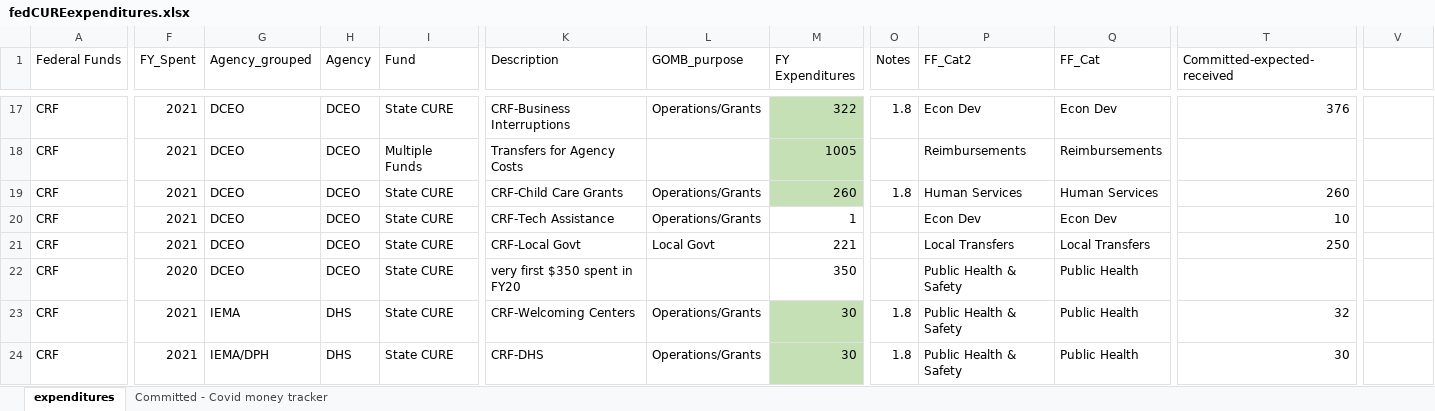
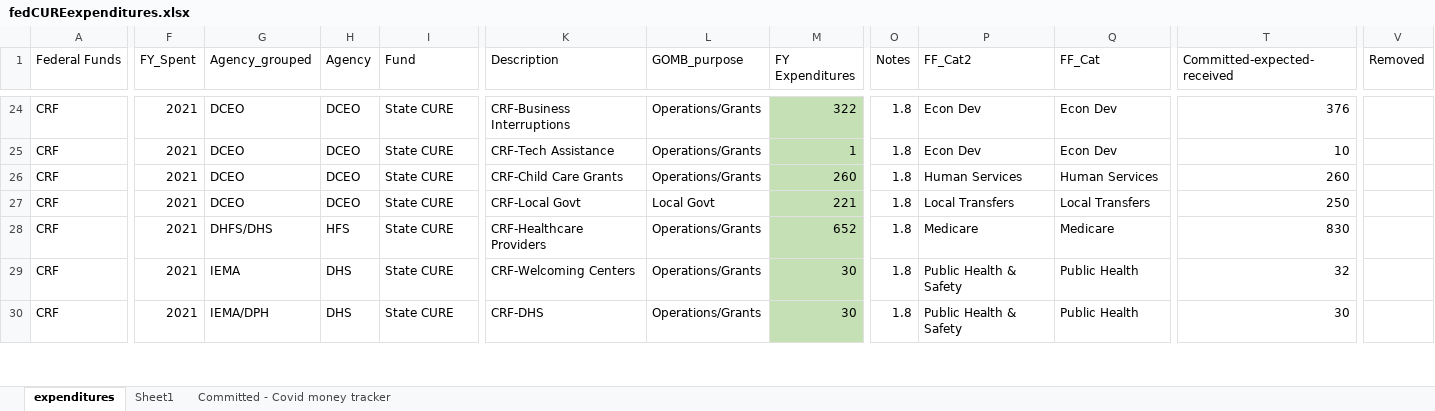
Before and after one commit to AleaWM/Fiscal-Futures, an Excel workbook: fedCUREexpenditures.xlsx, sheet expenditures, drawn as a sheet; only a part is shown, gaps mark what is left out; values as stored, in another font and other column widths than the file's, no borders; table styles not drawn; removed rows and columns are numbered as before the commit, all else as after; rows hold the shown columns only; the diff covers the shown part only; the diff names each change by its address in the sheet, - before the commit and + after, or states it on an @@ line.

```diff
--- a/fedCUREexpenditures.xlsx (sheet expenditures)
+++ b/fedCUREexpenditures.xlsx (sheet expenditures)
+sheet tab: Sheet1
-V1: (empty)
+V1: Removed
-I25 (Fund): Multiple Funds
+I25 (Fund): State CURE
-K25 (Description): Transfers for Agency Costs
+K25 (Description): CRF-Tech Assistance
-L25 (GOMB_purpose): (empty)
+L25 (GOMB_purpose): Operations/Grants
-M25 (FY Expenditures): 1005
+M25 (FY Expenditures): 1
-O25 (Notes): (empty)
+O25 (Notes): 1.8
-P25 (FF_Cat2): Reimbursements
+P25 (FF_Cat2): Econ Dev
-Q25 (FF_Cat): Reimbursements
+Q25 (FF_Cat): Econ Dev
-T25 (Committed-expected-received): (empty)
+T25 (Committed-expected-received): 10
-row 20: CRF | 2021 | DCEO | DCEO | State CURE | CRF-Tech Assistance | Operations/Grants | 1 |  | Econ Dev | Econ Dev | 10
-M27 fill: none
+M27 fill: #C5E0B4
-O27:O28 (Notes): (empty)
+O27:O28 (Notes): 1.8
-F28 (FY_Spent): 2020
+F28 (FY_Spent): 2021
-G28 (Agency_grouped): DCEO
+G28 (Agency_grouped): DHFS/DHS
-H28 (Agency): DCEO
+H28 (Agency): HFS
-K28 (Description): very first $350 spent in FY20
+K28 (Description): CRF-Healthcare Providers
-L28 (GOMB_purpose): (empty)
+L28 (GOMB_purpose): Operations/Grants
-M28 (FY Expenditures): 350
+M28 (FY Expenditures): 652
-M28 fill: none
+M28 fill: #C5E0B4
-P28 (FF_Cat2): Public Health & Safety
+P28 (FF_Cat2): Medicare
-Q28 (FF_Cat): Public Health
+Q28 (FF_Cat): Medicare
-T28 (Committed-expected-received): (empty)
+T28 (Committed-expected-received): 830
```
Also changed, not shown: 21 added rows, 17 removed rows, 5 moved rows, 46 edited cells and cell formats elsewhere in this sheet, federalcoviddollars.xlsx, 15 other files.
